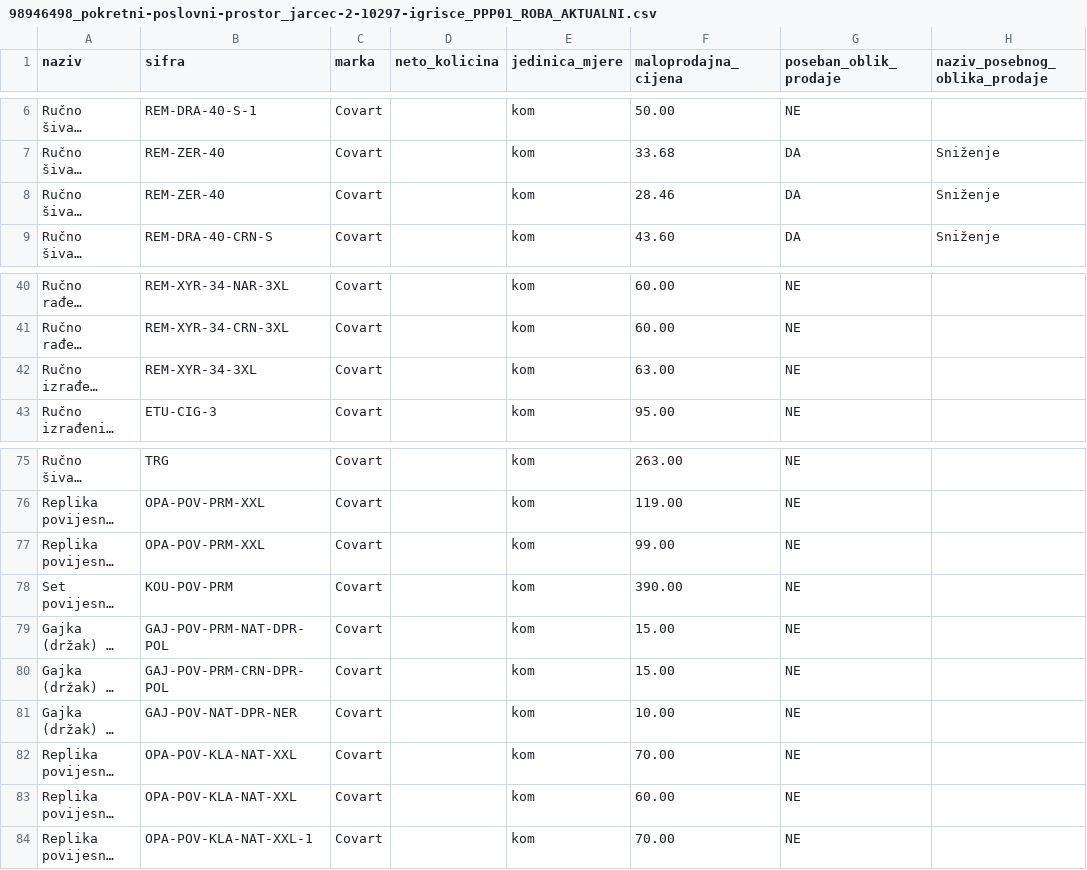
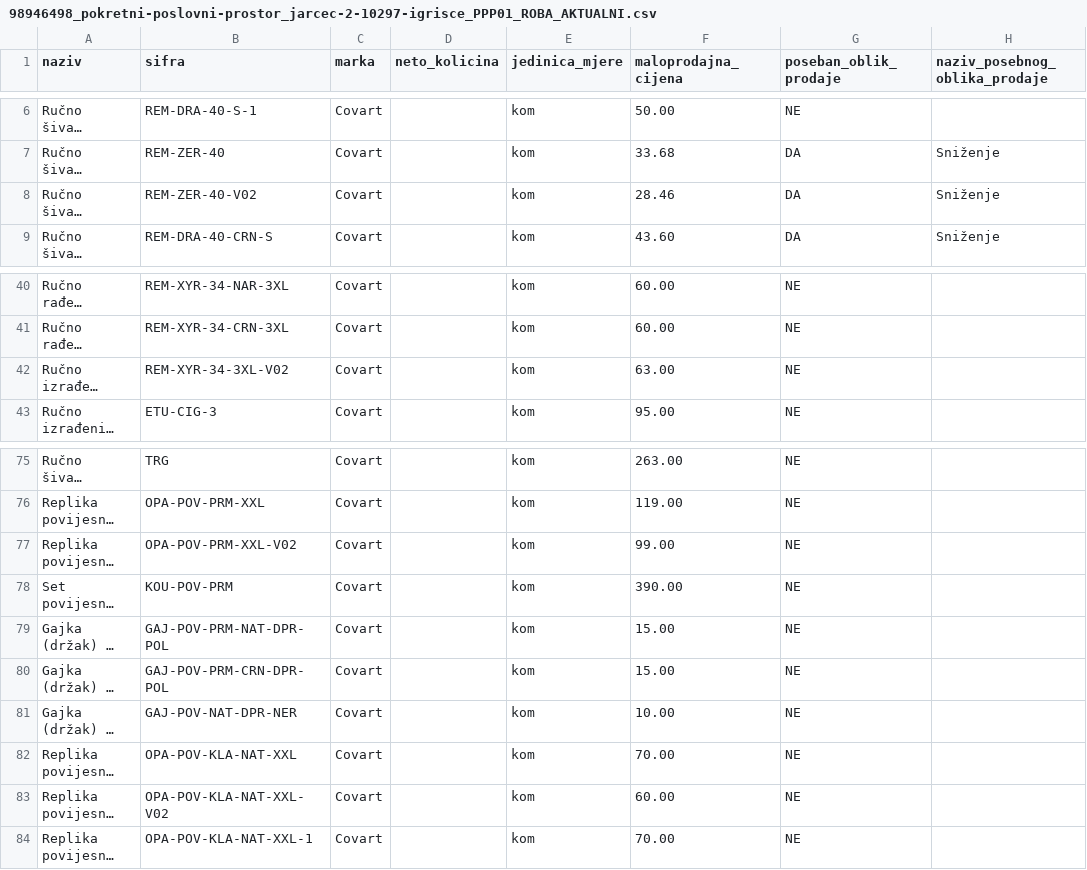
Before and after one commit to covartleather-ui/covart-cjenici, a CSV file: current/98946498_pokretni-poslovni-prostor_jarcec-2-10297-igrisce_PPP01_ROBA_AKTUALNI.csv, drawn as a sheet; only a part is shown, gaps mark what is left out; long unchanged cells end in …; the diff covers the shown part only; the diff names each change by its address in the sheet, - before the commit and + after, or states it on an @@ line.

```diff
--- a/current/98946498_pokretni-poslovni-prostor_jarcec-2-10297-igrisce_PPP01_ROBA_AKTUALNI.csv
+++ b/current/98946498_pokretni-poslovni-prostor_jarcec-2-10297-igrisce_PPP01_ROBA_AKTUALNI.csv
-B8 (sifra): REM-ZER-40
+B8 (sifra): REM-ZER-40-V02
-B42 (sifra): REM-XYR-34-3XL
+B42 (sifra): REM-XYR-34-3XL-V02
-B77 (sifra): OPA-POV-PRM-XXL
+B77 (sifra): OPA-POV-PRM-XXL-V02
-B83 (sifra): OPA-POV-KLA-NAT-XXL
+B83 (sifra): OPA-POV-KLA-NAT-XXL-V02
```
Also changed, not shown: 13 edited cells elsewhere in this file, current/98946498_webshop_jarcec-2-10297-igrisce_WEB01_ROBA_AKTUALNI.csv, 17 other files.
